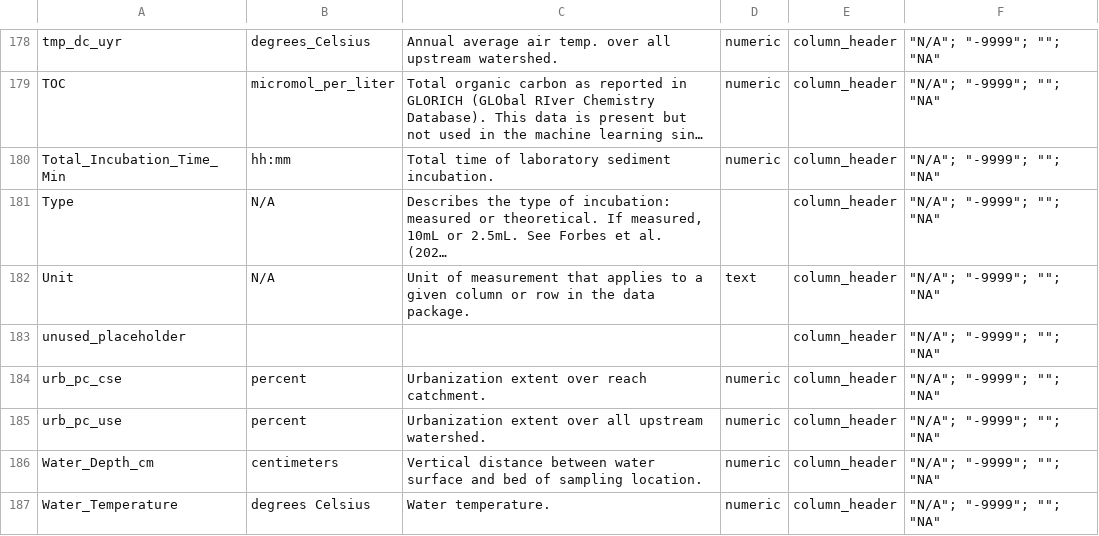
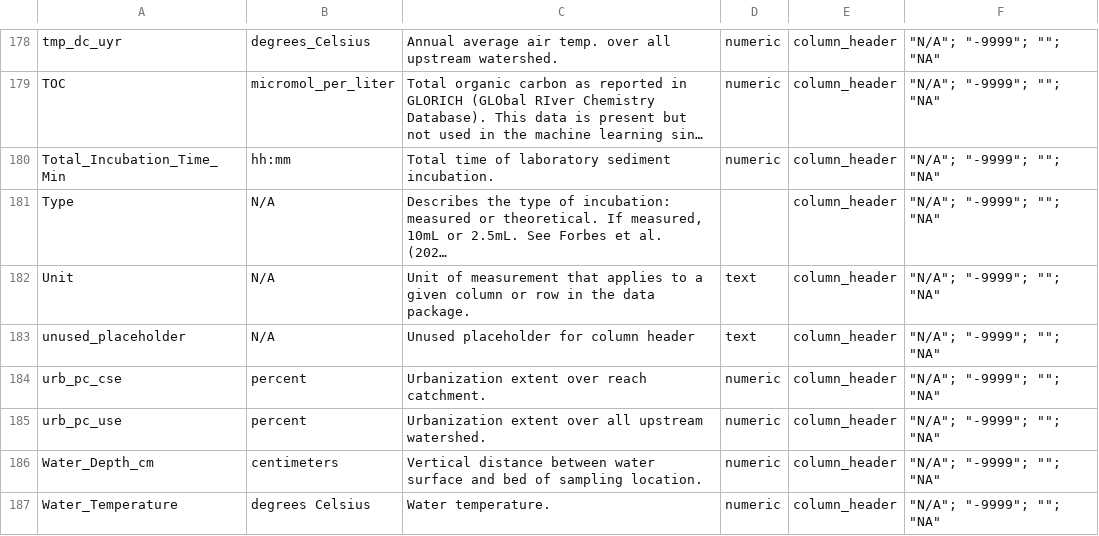
Before and after one commit to parallelworks/dynamic-learning-rivers, a CSV file: dynamic-learning-rivers_dd.csv, drawn as a sheet; only a part is shown, gaps mark what is left out; long unchanged cells end in …; the diff covers the shown part only; the diff names each change by its address in the sheet, - before the commit and + after, or states it on an @@ line.

```diff
--- a/dynamic-learning-rivers_dd.csv
+++ b/dynamic-learning-rivers_dd.csv
-B183: (empty)
+B183: N/A
-C183: (empty)
+C183: Unused placeholder for column header
-D183: (empty)
+D183: text
```
Also changed, not shown: 97 edited cells elsewhere in this file, dynamic-learning-rivers_flmd.csv.
